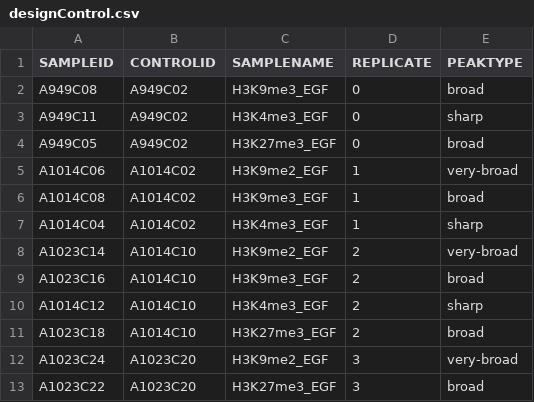
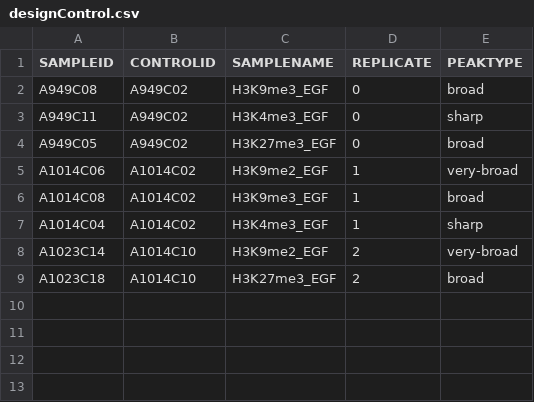
Before and after one commit to bioinfo-pf-curie/ChIP-seq, a CSV file: test-op/designControl.csv, drawn as a sheet.

```diff
--- a/test-op/designControl.csv
+++ b/test-op/designControl.csv
@@ -8,6 +8,2 @@ A1014C04,A1014C02,H3K4me3_EGF,1,sharp
 A1023C14,A1014C10,H3K9me2_EGF,2,very-broad
-A1023C16,A1014C10,H3K9me3_EGF,2,broad
-A1014C12,A1014C10,H3K4me3_EGF,2,sharp
 A1023C18,A1014C10,H3K27me3_EGF,2,broad
-A1023C24,A1023C20,H3K9me2_EGF,3,very-broad
-A1023C22,A1023C20,H3K27me3_EGF,3,broad
```
Also changed, not shown: test-op/sampleplan.csv, 4 other files.
